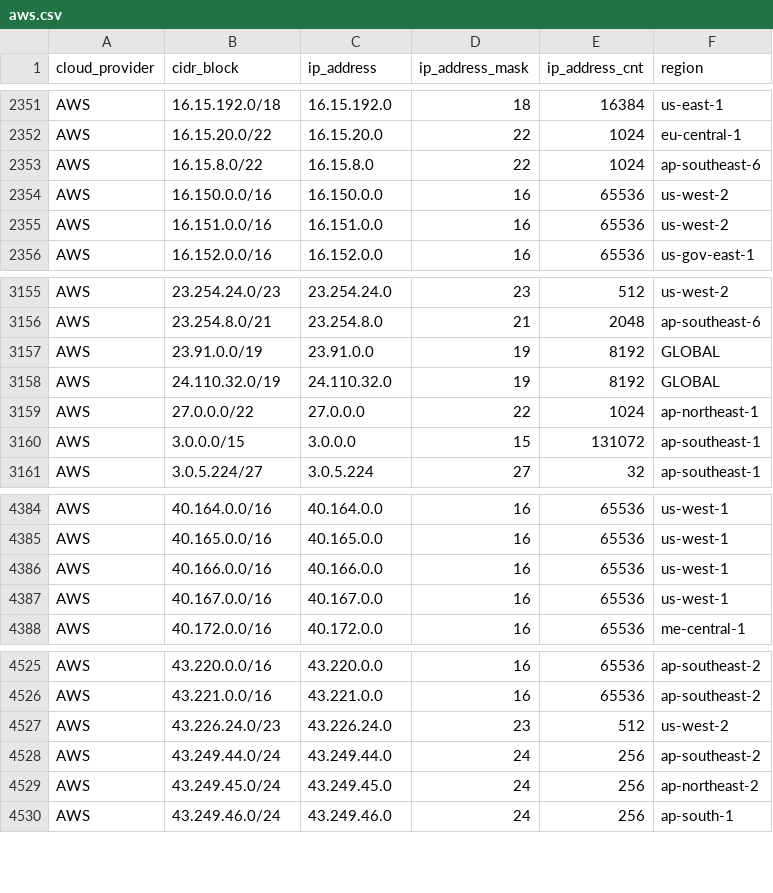
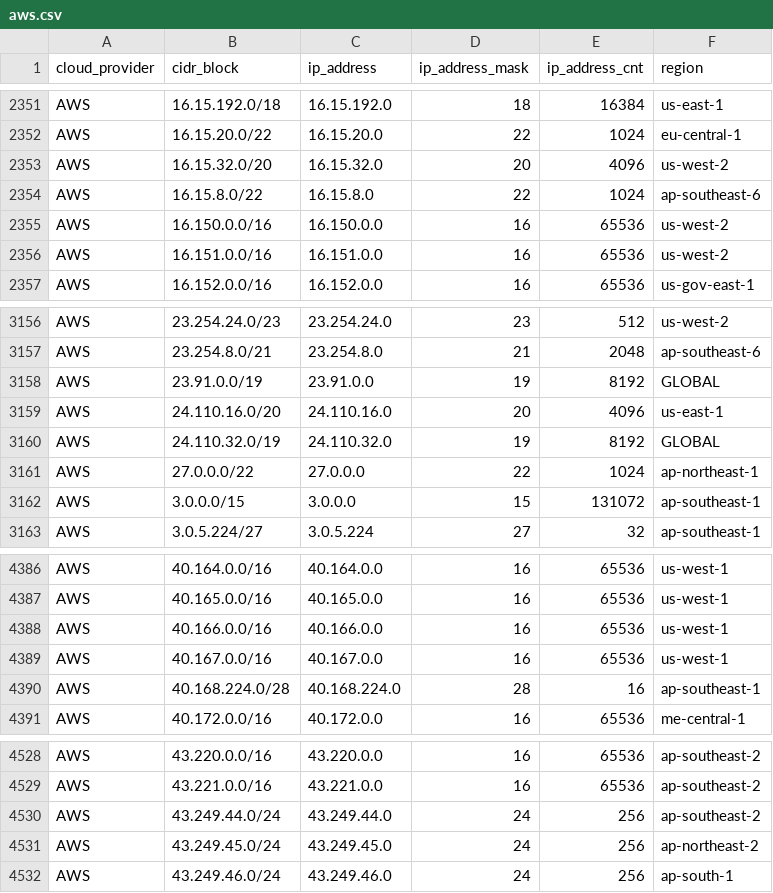
Before and after one commit to danilabs/public-cloud-provider-ip-ranges, a CSV file: data/providers/aws.csv, drawn as a sheet; only a part is shown, gaps mark what is left out.

```diff
--- a/data/providers/aws.csv
+++ b/data/providers/aws.csv
@@ -2352,2 +2352,3 @@ AWS,16.15.192.0/18,16.15.192.0,18,16384,us-east-1
 AWS,16.15.20.0/22,16.15.20.0,22,1024,eu-central-1
+AWS,16.15.32.0/20,16.15.32.0,20,4096,us-west-2
 AWS,16.15.8.0/22,16.15.8.0,22,1024,ap-southeast-6
@@ -3157,2 +3158,3 @@ AWS,23.254.8.0/21,23.254.8.0,21,2048,ap-southeast-6
 AWS,23.91.0.0/19,23.91.0.0,19,8192,GLOBAL
+AWS,24.110.16.0/20,24.110.16.0,20,4096,us-east-1
 AWS,24.110.32.0/19,24.110.32.0,19,8192,GLOBAL
@@ -4387,2 +4389,3 @@ AWS,40.166.0.0/16,40.166.0.0,16,65536,us-west-1
 AWS,40.167.0.0/16,40.167.0.0,16,65536,us-west-1
+AWS,40.168.224.0/28,40.168.224.0,28,16,ap-southeast-1
 AWS,40.172.0.0/16,40.172.0.0,16,65536,me-central-1
@@ -4526,3 +4529,2 @@ AWS,43.220.0.0/16,43.220.0.0,16,65536,ap-southeast-2
 AWS,43.221.0.0/16,43.221.0.0,16,65536,ap-southeast-2
-AWS,43.226.24.0/23,43.226.24.0,23,512,us-west-2
 AWS,43.249.44.0/24,43.249.44.0,24,256,ap-southeast-2
```
Also changed, not shown: data/providers/linode.csv, 11 other files.
